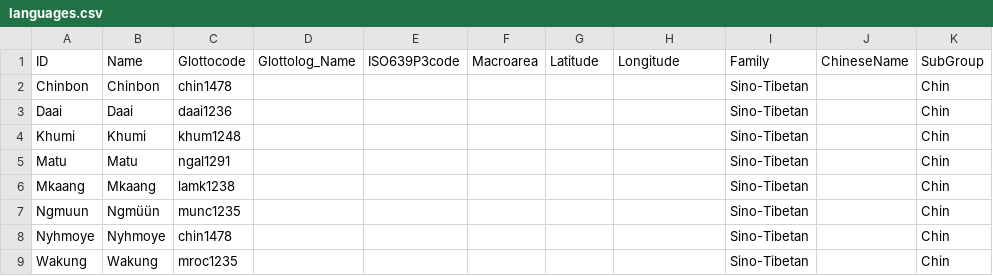
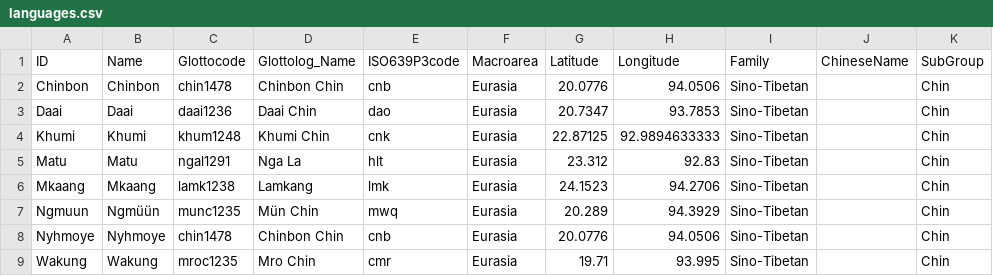
Before and after one commit to lexibank/sohartmannchin, a CSV file: cldf/languages.csv, drawn as a sheet; only a part is shown; the diff names each change by its address in the sheet, - before the commit and + after, or states it on an @@ line.

Commit message:
Added tests, refactorings, re-generated CLDF

```diff
--- a/cldf/languages.csv
+++ b/cldf/languages.csv
-D2 (Glottolog_Name): (empty)
+D2 (Glottolog_Name): Chinbon Chin
-E2 (ISO639P3code): (empty)
+E2 (ISO639P3code): cnb
-F2:F9 (Macroarea): (empty)
+F2:F9 (Macroarea): Eurasia
-G2 (Latitude): (empty)
+G2 (Latitude): 20.0776
-H2 (Longitude): (empty)
+H2 (Longitude): 94.0506
-D3 (Glottolog_Name): (empty)
+D3 (Glottolog_Name): Daai Chin
-E3 (ISO639P3code): (empty)
+E3 (ISO639P3code): dao
-G3 (Latitude): (empty)
+G3 (Latitude): 20.7347
-H3 (Longitude): (empty)
+H3 (Longitude): 93.7853
-D4 (Glottolog_Name): (empty)
+D4 (Glottolog_Name): Khumi Chin
-E4 (ISO639P3code): (empty)
+E4 (ISO639P3code): cnk
-G4 (Latitude): (empty)
+G4 (Latitude): 22.87125
-H4 (Longitude): (empty)
+H4 (Longitude): 92.9894633333
-D5 (Glottolog_Name): (empty)
+D5 (Glottolog_Name): Nga La
-E5 (ISO639P3code): (empty)
+E5 (ISO639P3code): hlt
-G5 (Latitude): (empty)
+G5 (Latitude): 23.312
-H5 (Longitude): (empty)
+H5 (Longitude): 92.83
-D6 (Glottolog_Name): (empty)
+D6 (Glottolog_Name): Lamkang
-E6 (ISO639P3code): (empty)
+E6 (ISO639P3code): lmk
-G6 (Latitude): (empty)
+G6 (Latitude): 24.1523
-H6 (Longitude): (empty)
+H6 (Longitude): 94.2706
-D7 (Glottolog_Name): (empty)
+D7 (Glottolog_Name): Mün Chin
-E7 (ISO639P3code): (empty)
+E7 (ISO639P3code): mwq
-G7 (Latitude): (empty)
+G7 (Latitude): 20.289
-H7 (Longitude): (empty)
+H7 (Longitude): 94.3929
-D8 (Glottolog_Name): (empty)
+D8 (Glottolog_Name): Chinbon Chin
-E8 (ISO639P3code): (empty)
+E8 (ISO639P3code): cnb
-G8 (Latitude): (empty)
+G8 (Latitude): 20.0776
-H8 (Longitude): (empty)
+H8 (Longitude): 94.0506
-D9 (Glottolog_Name): (empty)
+D9 (Glottolog_Name): Mro Chin
-E9 (ISO639P3code): (empty)
+E9 (ISO639P3code): cmr
-G9 (Latitude): (empty)
+G9 (Latitude): 19.71
-H9 (Longitude): (empty)
+H9 (Longitude): 93.995
```
Also changed, not shown: cldf/forms.csv, 7 other files.
